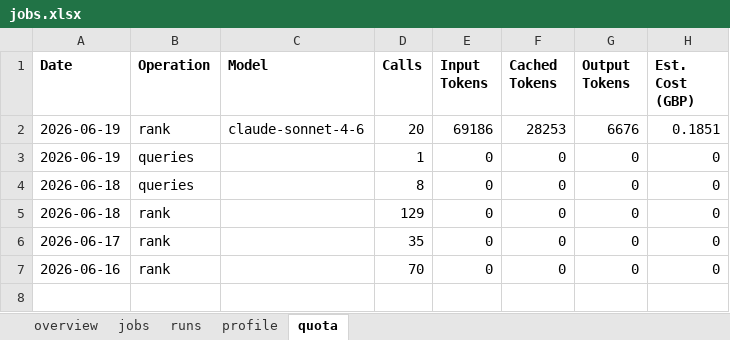
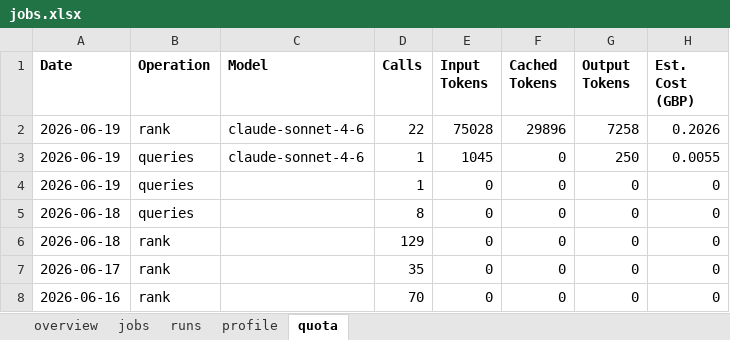
Before and after one commit to dcracknell/find_a_job_automator, an Excel workbook: data/jobs.xlsx, sheet quota, drawn as a sheet; values as stored, in another font and other column widths than the file's, no borders; the diff names each change by its address in the sheet, - before the commit and + after, or states it on an @@ line.

```diff
--- a/data/jobs.xlsx (sheet quota)
+++ b/data/jobs.xlsx (sheet quota)
-D2 (Calls): 20
+D2 (Calls): 22
-E2 (Input Tokens): 69186
+E2 (Input Tokens): 75028
-F2 (Cached Tokens): 28253
+F2 (Cached Tokens): 29896
-G2 (Output Tokens): 6676
+G2 (Output Tokens): 7258
-H2 (Est. Cost (GBP)): 0.1851
+H2 (Est. Cost (GBP)): 0.2026
+row 3: 2026-06-19 | queries | claude-sonnet-4-6 | 1 | 1045 | 0 | 250 | 0.0055
```
Also changed, not shown: sheet jobs, sheet overview, sheet profile, sheet runs, hidden cells, 35 other files.
